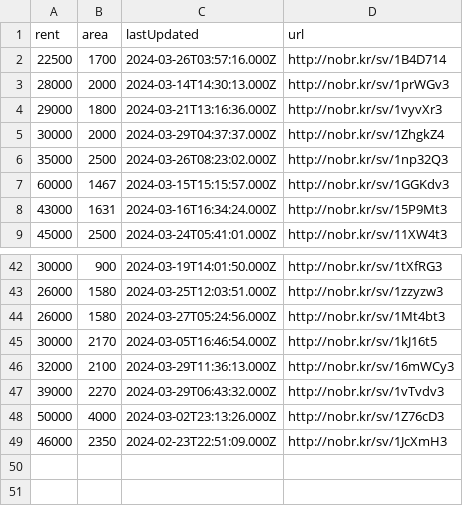
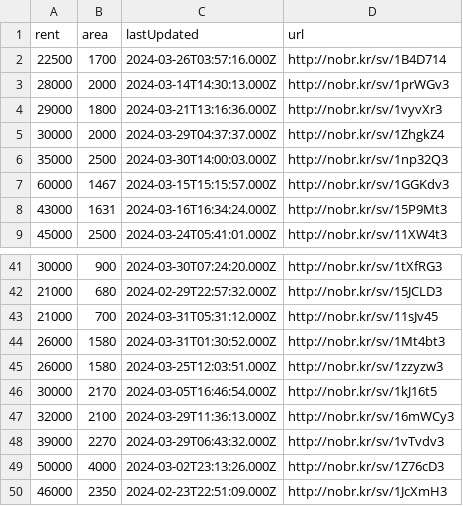
Before and after one commit to KShivendu/blr-societies, a CSV file: data/nobroker.csv, drawn as a sheet; only a part is shown, gaps mark what is left out; the diff covers the shown part only.

```diff
--- a/data/nobroker.csv
+++ b/data/nobroker.csv
@@ -5,3 +5,3 @@ rent, area, lastUpdated, url
 30000, "2000","2024-03-29T04:37:37.000Z","http://nobr.kr/sv/1ZhgkZ4"
-35000, "2500","2024-03-26T08:23:02.000Z","http://nobr.kr/sv/1np32Q3"
+35000, "2500","2024-03-30T14:00:03.000Z","http://nobr.kr/sv/1np32Q3"
 60000, "1467","2024-03-15T15:15:57.000Z","http://nobr.kr/sv/1GGKdv3"
@@ -42,4 +41,6 @@ rent, area, lastUpdated, url
-30000, "900","2024-03-19T14:01:50.000Z","http://nobr.kr/sv/1tXfRG3"
+30000, "900","2024-03-30T07:24:20.000Z","http://nobr.kr/sv/1tXfRG3"
+21000, "680","2024-02-29T22:57:32.000Z","http://nobr.kr/sv/15JCLD3"
+21000, "700","2024-03-31T05:31:12.000Z","http://nobr.kr/sv/11sJv45"
+26000, "1580","2024-03-31T01:30:52.000Z","http://nobr.kr/sv/1Mt4bt3"
 26000, "1580","2024-03-25T12:03:51.000Z","http://nobr.kr/sv/1zzyzw3"
-26000, "1580","2024-03-27T05:24:56.000Z","http://nobr.kr/sv/1Mt4bt3"
 30000, "2170","2024-03-05T16:46:54.000Z","http://nobr.kr/sv/1kJ16t5"
```
Also changed, not shown: 3 added rows, 3 removed rows and 10 moved rows elsewhere in this file.
